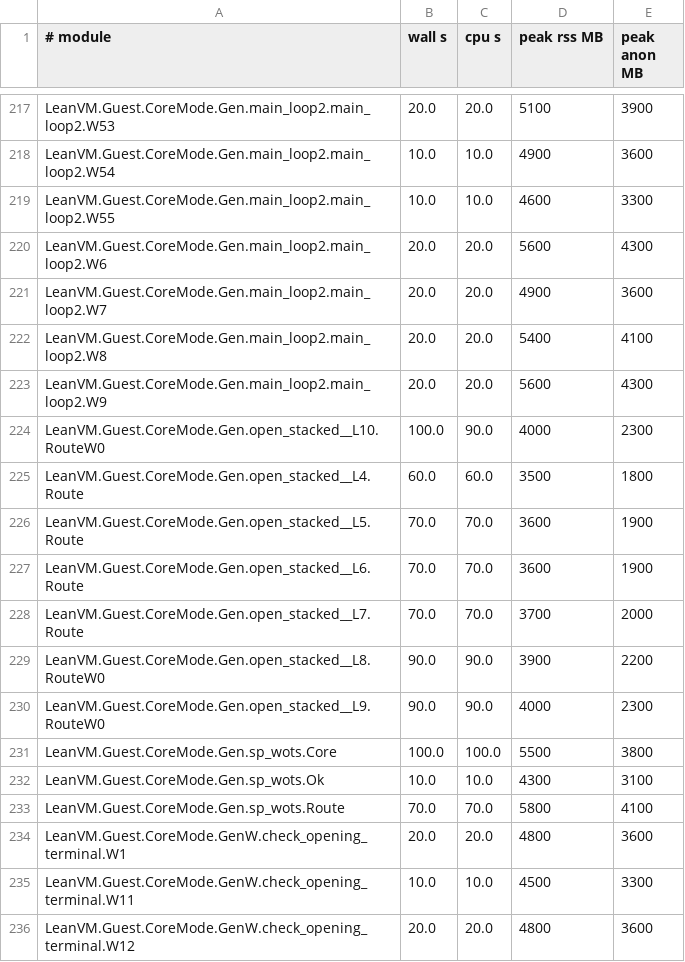
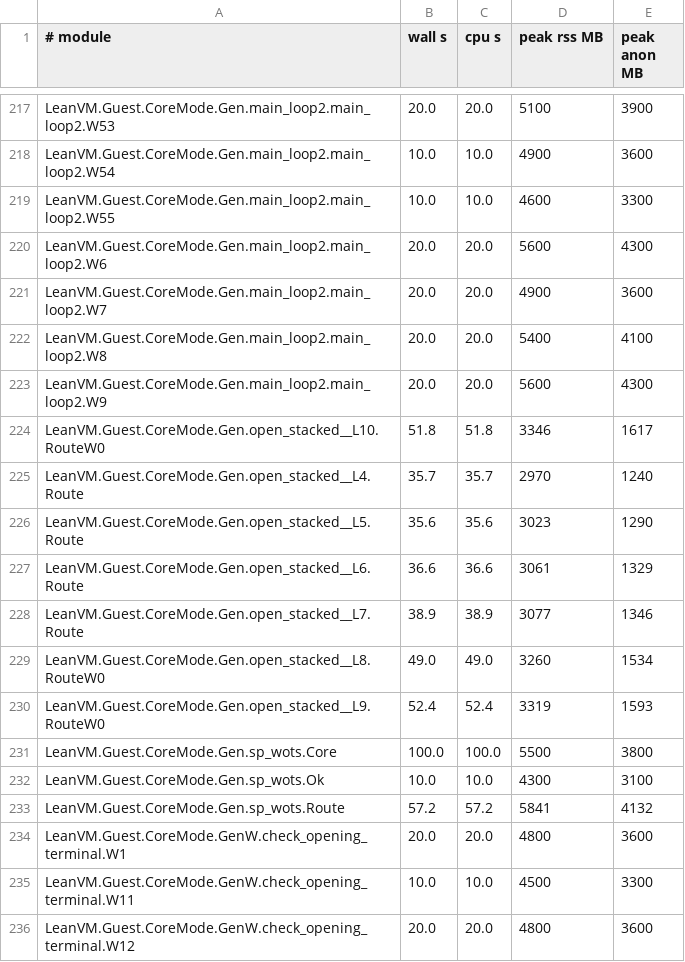
Before and after one commit to leanEthereum/leanVM, a TSV file: formal/lean_vm/lake-build.tsv, drawn as a sheet; only a part is shown, gaps mark what is left out; the diff covers the shown part only.

```diff
--- a/formal/lean_vm/lake-build.tsv
+++ b/formal/lean_vm/lake-build.tsv
@@ -223,12 +223,12 @@ LeanVM.Guest.CoreMode.Gen.main_loop2.main_loop2.W8	20.0	20.0	5400	4100
 LeanVM.Guest.CoreMode.Gen.main_loop2.main_loop2.W9	20.0	20.0	5600	4300
-LeanVM.Guest.CoreMode.Gen.open_stacked__L10.RouteW0	100.0	90.0	4000	2300
-LeanVM.Guest.CoreMode.Gen.open_stacked__L4.Route	60.0	60.0	3500	1800
-LeanVM.Guest.CoreMode.Gen.open_stacked__L5.Route	70.0	70.0	3600	1900
-LeanVM.Guest.CoreMode.Gen.open_stacked__L6.Route	70.0	70.0	3600	1900
-LeanVM.Guest.CoreMode.Gen.open_stacked__L7.Route	70.0	70.0	3700	2000
-LeanVM.Guest.CoreMode.Gen.open_stacked__L8.RouteW0	90.0	90.0	3900	2200
-LeanVM.Guest.CoreMode.Gen.open_stacked__L9.RouteW0	90.0	90.0	4000	2300
+LeanVM.Guest.CoreMode.Gen.open_stacked__L10.RouteW0	51.8	51.8	3346	1617
+LeanVM.Guest.CoreMode.Gen.open_stacked__L4.Route	35.7	35.7	2970	1240
+LeanVM.Guest.CoreMode.Gen.open_stacked__L5.Route	35.6	35.6	3023	1290
+LeanVM.Guest.CoreMode.Gen.open_stacked__L6.Route	36.6	36.6	3061	1329
+LeanVM.Guest.CoreMode.Gen.open_stacked__L7.Route	38.9	38.9	3077	1346
+LeanVM.Guest.CoreMode.Gen.open_stacked__L8.RouteW0	49.0	49.0	3260	1534
+LeanVM.Guest.CoreMode.Gen.open_stacked__L9.RouteW0	52.4	52.4	3319	1593
 LeanVM.Guest.CoreMode.Gen.sp_wots.Core	100.0	100.0	5500	3800
 LeanVM.Guest.CoreMode.Gen.sp_wots.Ok	10.0	10.0	4300	3100
-LeanVM.Guest.CoreMode.Gen.sp_wots.Route	70.0	70.0	5800	4100
+LeanVM.Guest.CoreMode.Gen.sp_wots.Route	57.2	57.2	5841	4132
 LeanVM.Guest.CoreMode.GenW.check_opening_terminal.W1	20.0	20.0	4800	3600
```
Also changed, not shown: 8 edited cells elsewhere in this file, 3 other files.
